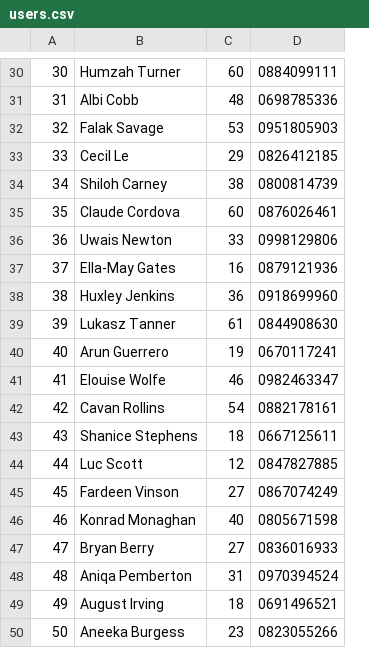
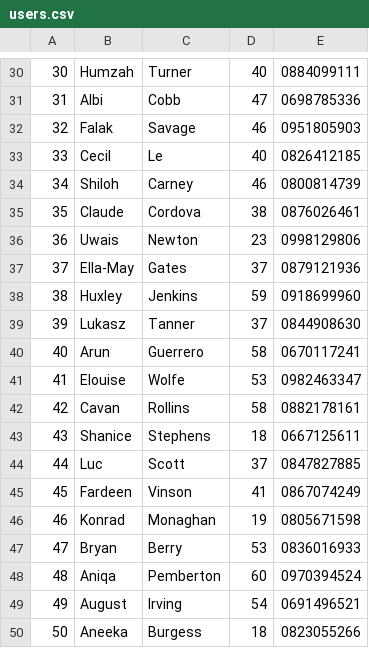
Before and after one commit to danyouknowme/CarRental, a CSV file: data/users.csv, drawn as a sheet; only a part is shown, gaps mark what is left out; removed rows and columns are numbered as before the commit, all else as after; the diff covers the shown part only; the diff names each change by its address in the sheet, - before the commit and + after, or states it on an @@ line.

```diff
--- a/data/users.csv
+++ b/data/users.csv
-column B, rows 30-50: Humzah Turner | Albi Cobb | Falak Savage | Cecil Le | Shiloh Carney | Claude Cordova | Uwais Newton | Ella-May Gates | Huxley Jenkins | Lukasz Tanner | Arun Guerrero | Elouise Wolfe | Cavan Rollins | Shanice Stephens | Luc Scott | Fardeen Vinson | Konrad Monaghan | Bryan Berry | Aniqa Pemberton | August Irving | Aneeka Burgess
+column B, rows 30-50: Humzah | Albi | Falak | Cecil | Shiloh | Claude | Uwais | Ella-May | Huxley | Lukasz | Arun | Elouise | Cavan | Shanice | Luc | Fardeen | Konrad | Bryan | Aniqa | August | Aneeka
+column C, rows 30-50: Turner | Cobb | Savage | Le | Carney | Cordova | Newton | Gates | Jenkins | Tanner | Guerrero | Wolfe | Rollins | Stephens | Scott | Vinson | Monaghan | Berry | Pemberton | Irving | Burgess
-D30: 60
+D30: 40
-D31: 48
+D31: 47
-D32: 53
+D32: 46
-D33: 29
+D33: 40
-D34: 38
+D34: 46
-D35: 60
+D35: 38
-D36: 33
+D36: 23
-D37: 16
+D37: 37
-D38: 36
+D38: 59
-D39: 61
+D39: 37
-D40: 19
+D40: 58
-D41: 46
+D41: 53
-D42: 54
+D42: 58
-D44: 12
+D44: 37
-D45: 27
+D45: 41
-D46: 40
+D46: 19
-D47: 27
+D47: 53
-D48: 31
+D48: 60
-D49: 18
+D49: 54
-D50: 23
+D50: 18
```
Also changed, not shown: 28 edited cells elsewhere in this file.
